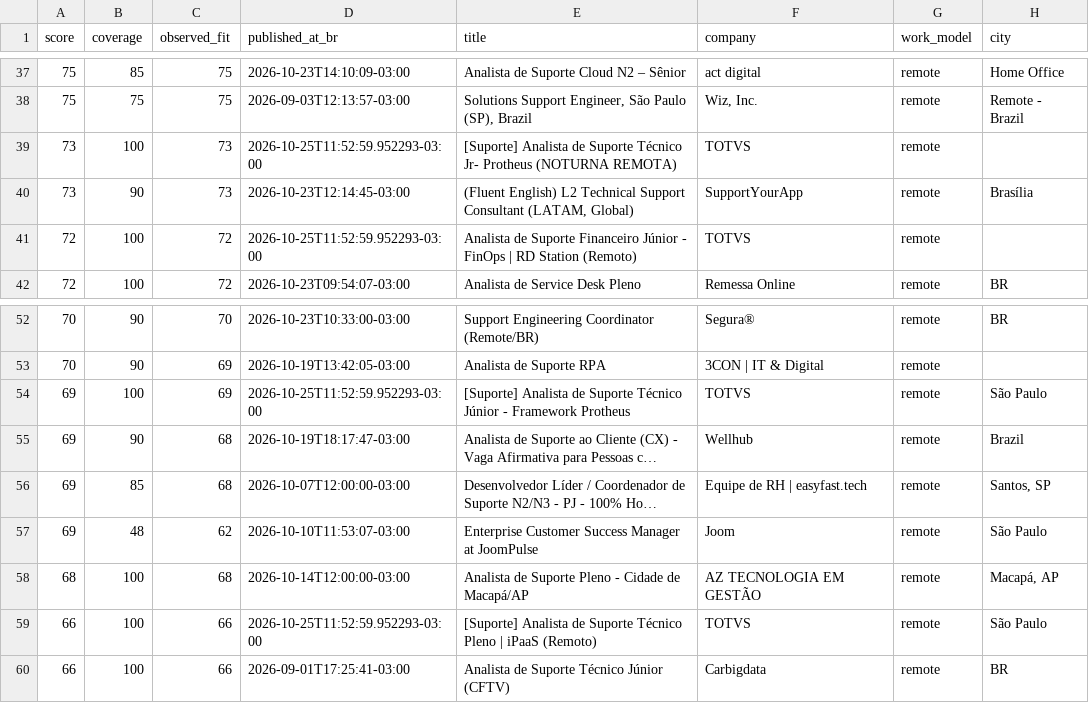
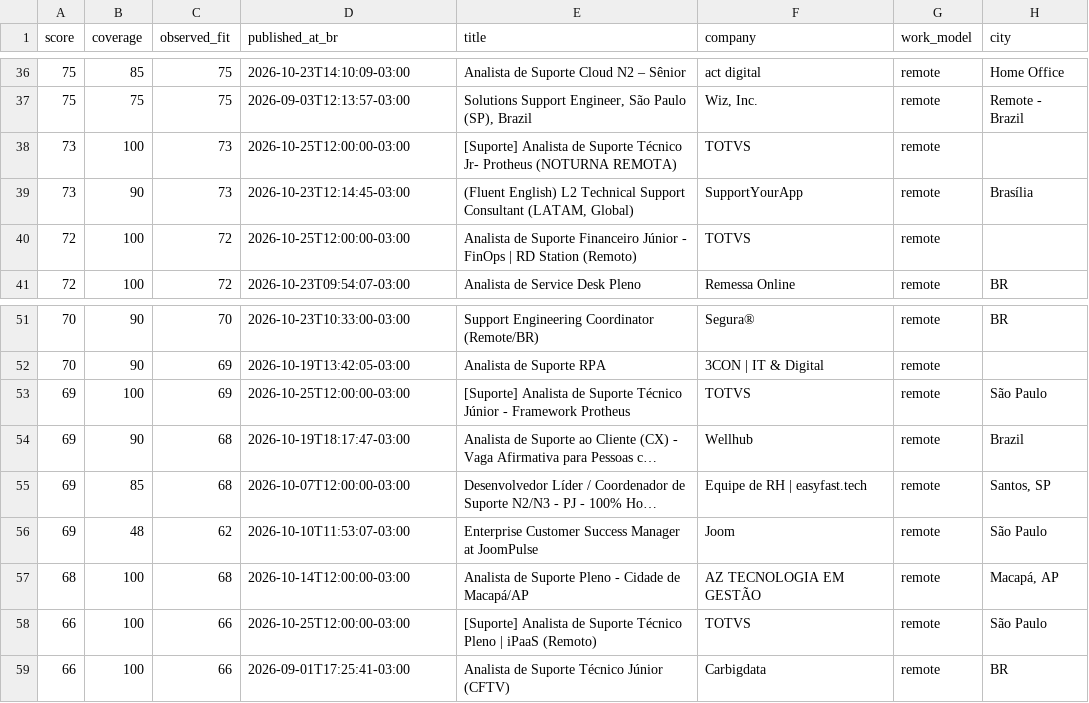
Before and after one commit to edsonjunioor32/agente-vagas-edson, a CSV file: output/vagas_ranqueadas.csv, drawn as a sheet; only a part is shown, gaps mark what is left out; long unchanged cells end in …; addresses are those after the commit; the diff covers the shown part only; the diff names each change by its address in the sheet, - before the commit and + after, or states it on an @@ line.

```diff
--- a/output/vagas_ranqueadas.csv
+++ b/output/vagas_ranqueadas.csv
-D38 (published_at_br): 2026-10-25T11:52:59.952293-03:00
+D38 (published_at_br): 2026-10-25T12:00:00-03:00
-D40 (published_at_br): 2026-10-25T11:52:59.952293-03:00
+D40 (published_at_br): 2026-10-25T12:00:00-03:00
-D53 (published_at_br): 2026-10-25T11:52:59.952293-03:00
+D53 (published_at_br): 2026-10-25T12:00:00-03:00
-D58 (published_at_br): 2026-10-25T11:52:59.952293-03:00
+D58 (published_at_br): 2026-10-25T12:00:00-03:00
```
Also changed, not shown: 3 added rows, 3 removed rows and 4 edited cells elsewhere in this file, 2 other files.
